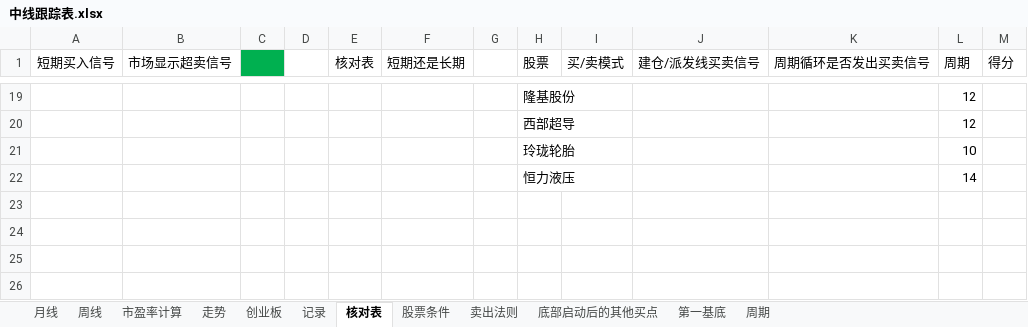
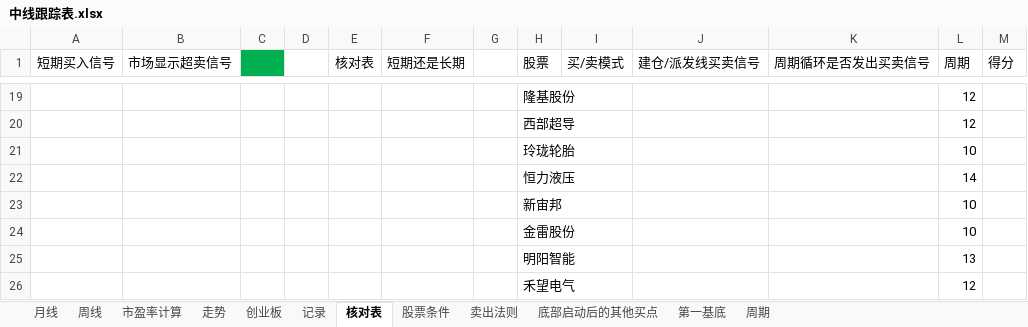
Before and after one commit to webIcome/k-line, an Excel workbook: 中线跟踪表.xlsx, sheet 核对表, drawn as a sheet; only a part is shown, gaps mark what is left out; values as stored, in another font and other column widths than the file's, no borders; the diff names each change by its address in the sheet, - before the commit and + after, or states it on an @@ line.

Commit message:
走势

```diff
--- a/中线跟踪表.xlsx (sheet 核对表)
+++ b/中线跟踪表.xlsx (sheet 核对表)
+row 23:  |  |  |  |  |  |  | 新宙邦 |  |  |  | 10
+row 24:  |  |  |  |  |  |  | 金雷股份 |  |  |  | 10
+row 25:  |  |  |  |  |  |  | 明阳智能 |  |  |  | 13
+row 26:  |  |  |  |  |  |  | 禾望电气 |  |  |  | 12
```
Also changed, not shown: charts or pictures.
